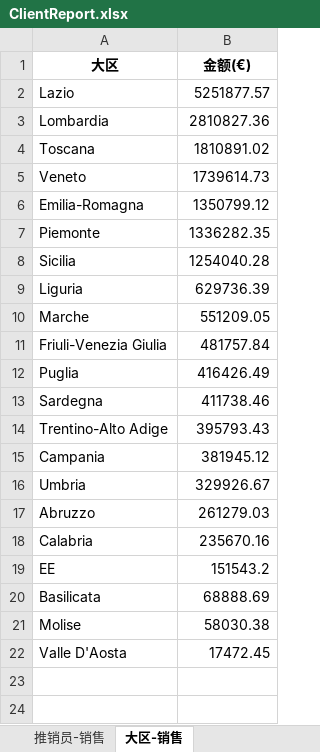
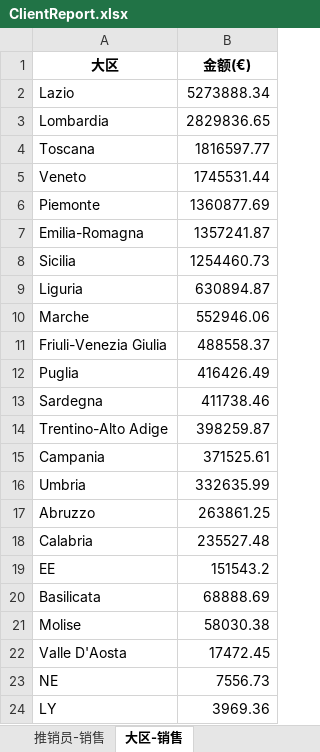
Before and after one commit to ClaytonStudent/demodjango, an Excel workbook: media/ClientReport.xlsx, sheet 大区-销售, drawn as a sheet; values as stored, in another font and other column widths than the file's, no borders; removed rows and columns are numbered as before the commit, all else as after; the diff names each change by its address in the sheet, - before the commit and + after, or states it on an @@ line.

```diff
--- a/media/ClientReport.xlsx (sheet 大区-销售)
+++ b/media/ClientReport.xlsx (sheet 大区-销售)
-B2 (金额(€)): 5251877.57
+B2 (金额(€)): 5273888.34
-B3 (金额(€)): 2810827.36
+B3 (金额(€)): 2829836.65
-B4 (金额(€)): 1810891.02
+B4 (金额(€)): 1816597.77
-B5 (金额(€)): 1739614.73
+B5 (金额(€)): 1745531.44
-row 6: Emilia-Romagna | 1350799.12
-B6 (金额(€)): 1336282.35
+B6 (金额(€)): 1360877.69
+row 7: Emilia-Romagna | 1357241.87
-B8 (金额(€)): 1254040.28
+B8 (金额(€)): 1254460.73
-B9 (金额(€)): 629736.39
+B9 (金额(€)): 630894.87
-B10 (金额(€)): 551209.05
+B10 (金额(€)): 552946.06
-B11 (金额(€)): 481757.84
+B11 (金额(€)): 488558.37
-B14 (金额(€)): 395793.43
+B14 (金额(€)): 398259.87
-B15 (金额(€)): 381945.12
+B15 (金额(€)): 371525.61
-B16 (金额(€)): 329926.67
+B16 (金额(€)): 332635.99
-B17 (金额(€)): 261279.03
+B17 (金额(€)): 263861.25
-B18 (金额(€)): 235670.16
+B18 (金额(€)): 235527.48
+row 23: NE | 7556.73
+row 24: LY | 3969.36
```
Also changed, not shown: sheet 客户销售, sheet 推销员-大区-销售, sheet 推销员-销售, 7 other files.
